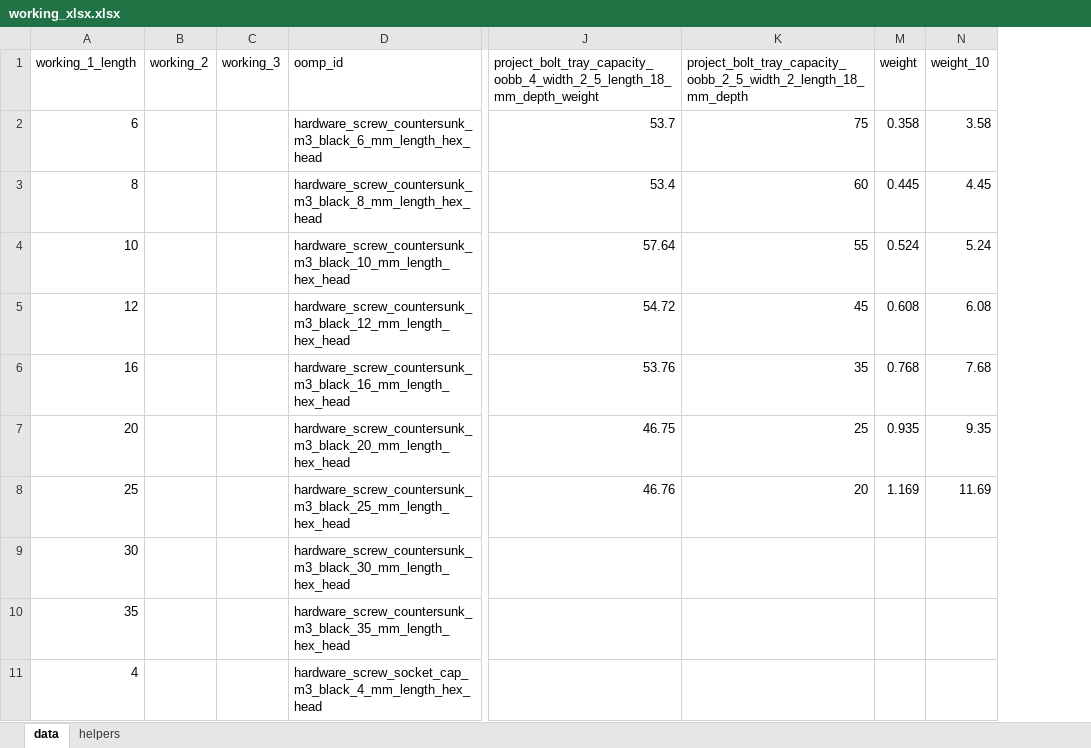
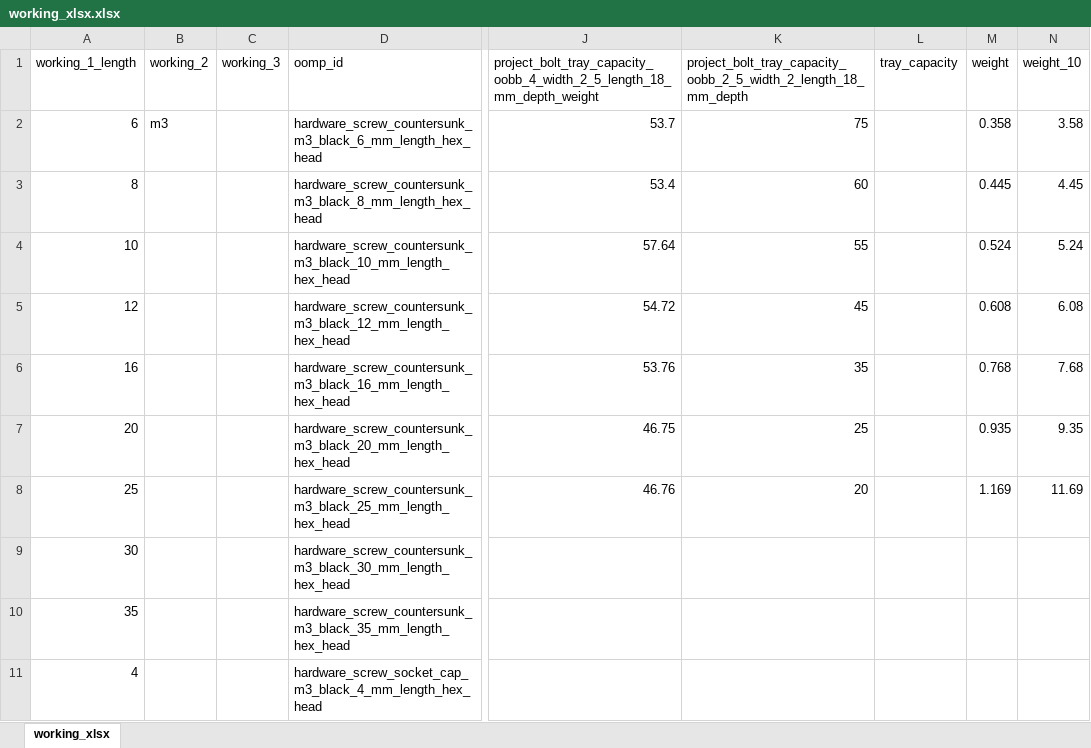
Before and after one commit to oomlout/oomlout_oomp_data_injector_bolt_part_numbers, an Excel workbook: working_xlsx.xlsx, sheet working_xlsx, drawn as a sheet; only a part is shown, gaps mark what is left out; values as stored, in another font and other column widths than the file's, no cell formats; table styles not drawn; the diff covers the shown part only; the diff names each change by its address in the sheet, - before the commit and + after, or states it on an @@ line.

```diff
--- a/working_xlsx.xlsx (sheet working_xlsx)
+++ b/working_xlsx.xlsx (sheet working_xlsx)
-sheet tab: data
+sheet tab: working_xlsx
-sheet tab: helpers
@@ column L (tray_capacity) unhidden, empty @@
-B2 (working_2): (empty)
+B2 (working_2): m3
```
Also changed, not shown: 82 added rows elsewhere in this sheet, cell formats, formulas that keep their value, 2 other files.
